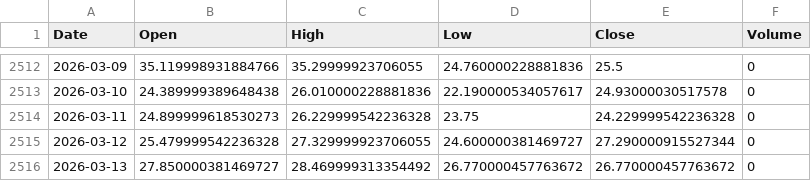
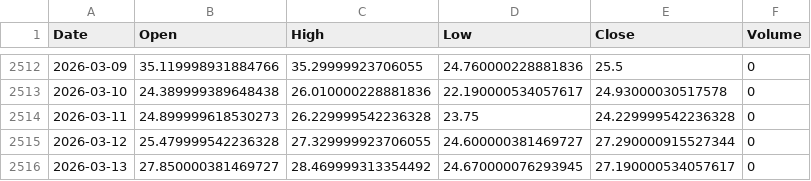
Before and after one commit to cnhjp/quant-trading-system, a CSV file: data/VIX_10y_1d.csv, drawn as a sheet; only a part is shown, gaps mark what is left out.

```diff
--- a/data/VIX_10y_1d.csv
+++ b/data/VIX_10y_1d.csv
@@ -2515,2 +2515,2 @@ Date,Open,High,Low,Close,Volume
 2026-03-12,25.479999542236328,27.329999923706055,24.600000381469727,27.290000915527344,0
-2026-03-13,27.850000381469727,28.469999313354492,26.770000457763672,26.770000457763672,0
+2026-03-13,27.850000381469727,28.469999313354492,24.670000076293945,27.190000534057617,0
```
Also changed, not shown: data/510300.SS_10y_1d.csv, data/QQQ_10y_1d.csv, 1 other file.
